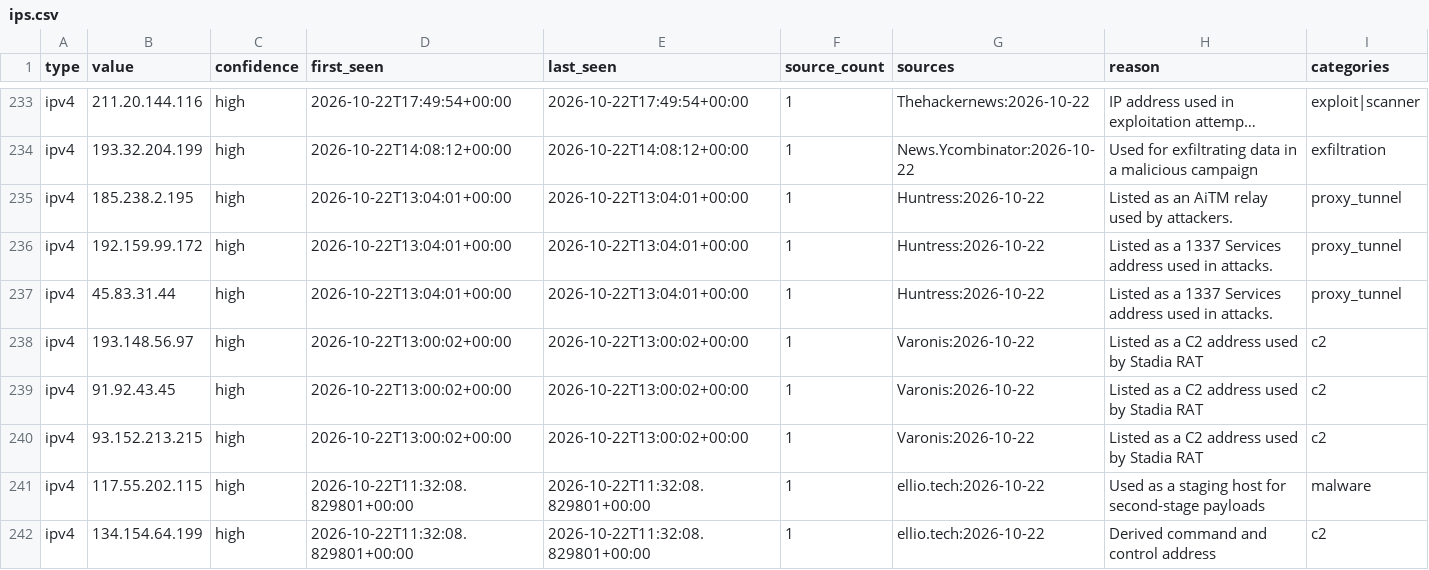
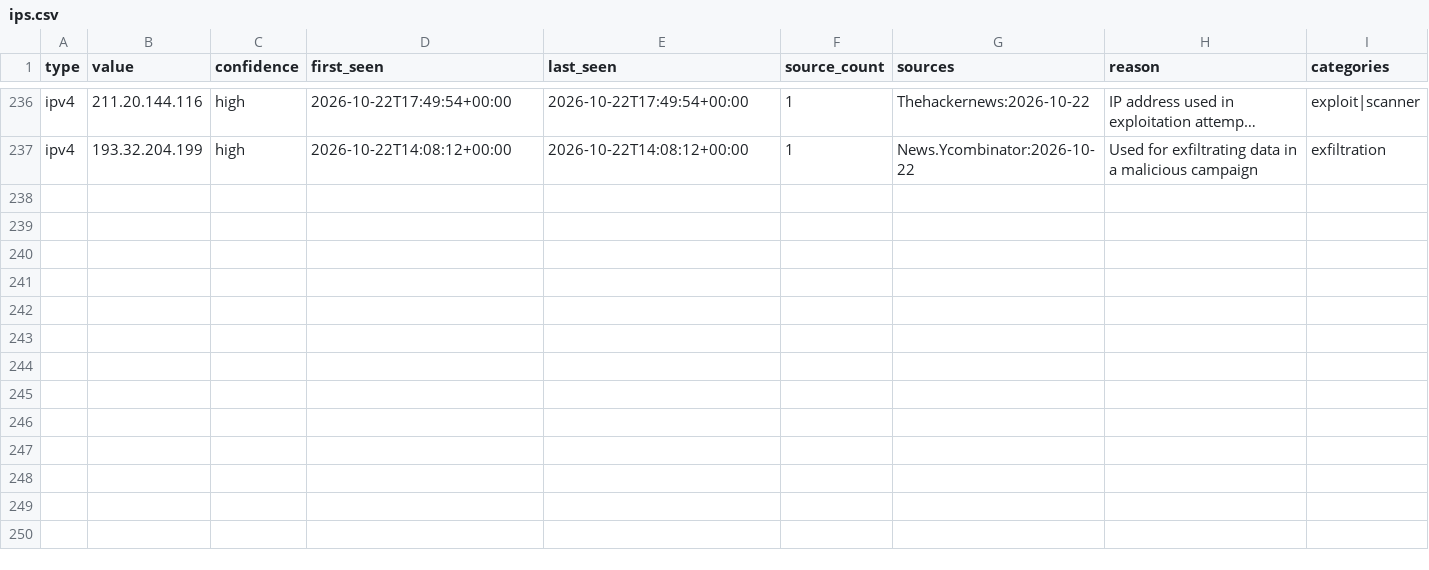
Before and after one commit to Jam0k/Public-Feeds-IOCs, a CSV file: feeds/ips.csv, drawn as a sheet; only a part is shown, gaps mark what is left out; long unchanged cells end in …; removed rows and columns are numbered as before the commit, all else as after; the diff covers the shown part only; the diff names each change by its address in the sheet, - before the commit and + after, or states it on an @@ line.

```diff
--- a/feeds/ips.csv
+++ b/feeds/ips.csv
-row 235: ipv4 | 185.238.2.195 | high | 2026-10-22T13:04:01+00:00 | 2026-10-22T13:04:01+00:00 | 1 | Huntress:2026-10-22 | Listed as an AiTM relay used by attackers. | proxy_tunnel
-row 236: ipv4 | 192.159.99.172 | high | 2026-10-22T13:04:01+00:00 | 2026-10-22T13:04:01+00:00 | 1 | Huntress:2026-10-22 | Listed as a 1337 Services address used in attacks. | proxy_tunnel
-row 237: ipv4 | 45.83.31.44 | high | 2026-10-22T13:04:01+00:00 | 2026-10-22T13:04:01+00:00 | 1 | Huntress:2026-10-22 | Listed as a 1337 Services address used in attacks. | proxy_tunnel
-row 238: ipv4 | 193.148.56.97 | high | 2026-10-22T13:00:02+00:00 | 2026-10-22T13:00:02+00:00 | 1 | Varonis:2026-10-22 | Listed as a C2 address used by Stadia RAT | c2
-row 239: ipv4 | 91.92.43.45 | high | 2026-10-22T13:00:02+00:00 | 2026-10-22T13:00:02+00:00 | 1 | Varonis:2026-10-22 | Listed as a C2 address used by Stadia RAT | c2
-row 240: ipv4 | 93.152.213.215 | high | 2026-10-22T13:00:02+00:00 | 2026-10-22T13:00:02+00:00 | 1 | Varonis:2026-10-22 | Listed as a C2 address used by Stadia RAT | c2
-row 241: ipv4 | 117.55.202.115 | high | 2026-10-22T11:32:08.829801+00:00 | 2026-10-22T11:32:08.829801+00:00 | 1 | ellio.tech:2026-10-22 | Used as a staging host for second-stage payloads | malware
-row 242: ipv4 | 134.154.64.199 | high | 2026-10-22T11:32:08.829801+00:00 | 2026-10-22T11:32:08.829801+00:00 | 1 | ellio.tech:2026-10-22 | Derived command and control address | c2
```
Also changed, not shown: 3 added rows, 7 removed rows and 4 edited cells elsewhere in this file, feeds/crypto.csv, feeds/domains.csv, 20 other files.
